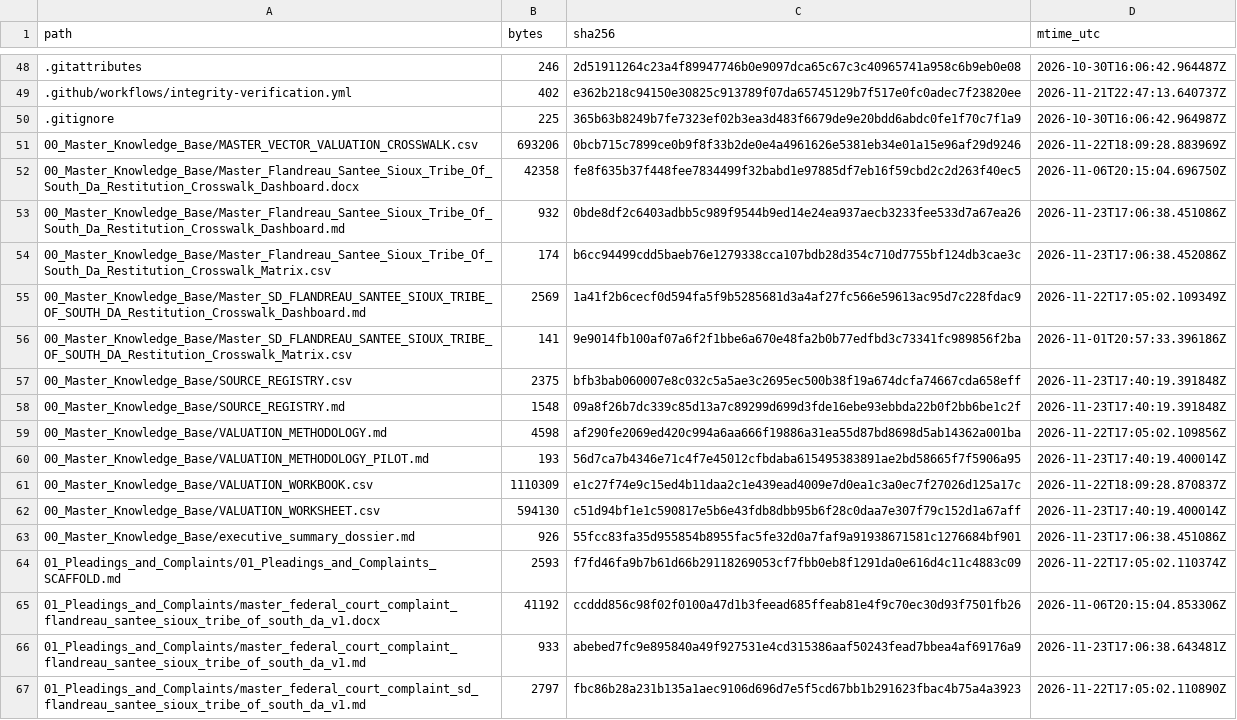
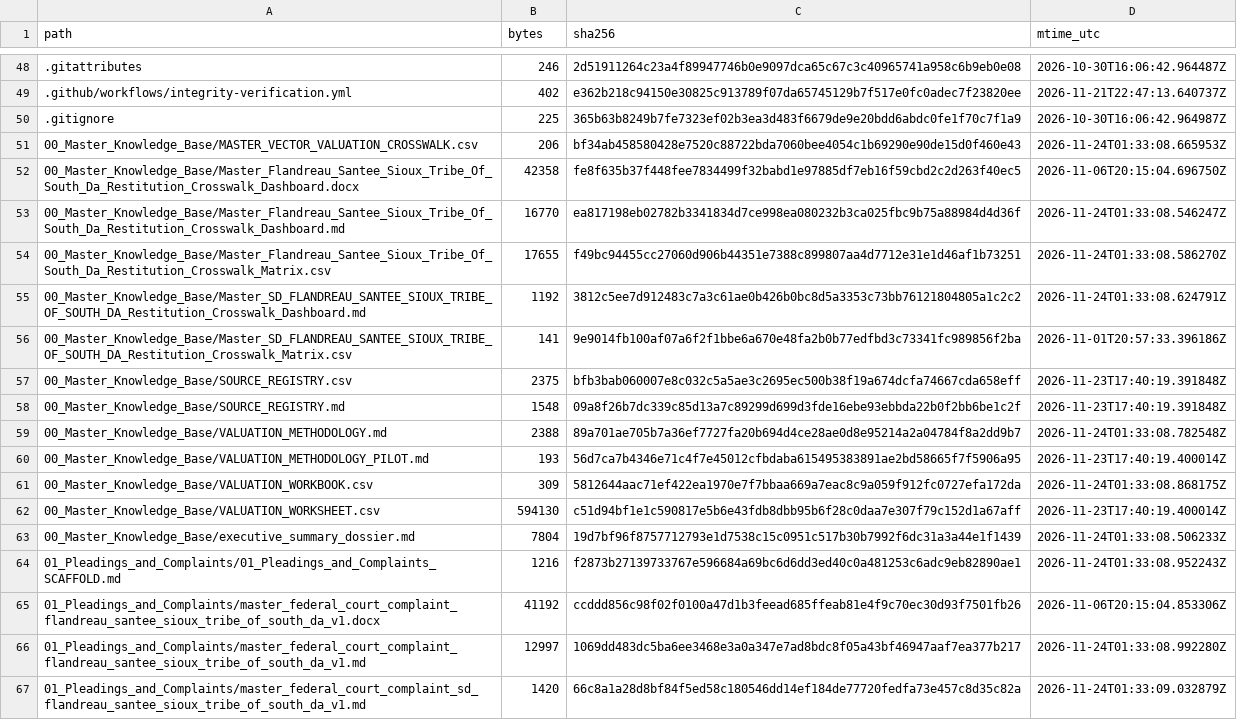
Before and after one commit to GlobalRestitutionAlliance/turtle-island-us-sd-flandreau-santee-sioux-tribe-of-south-da-master-litigation, a CSV file: 99_Archives_and_Manifests/MANIFEST_SHA256.csv, drawn as a sheet; only a part is shown, gaps mark what is left out; the diff covers the shown part only.

```diff
--- a/99_Archives_and_Manifests/MANIFEST_SHA256.csv
+++ b/99_Archives_and_Manifests/MANIFEST_SHA256.csv
@@ -50,7 +50,7 @@ path,bytes,sha256,mtime_utc
 .gitignore,225,365b63b8249b7fe7323ef02b3ea3d483f6679de9e20bdd6abdc0fe1f70c7f1a9,2026-10-30T16:06:42.964987Z
-00_Master_Knowledge_Base/MASTER_VECTOR_VALUATION_CROSSWALK.csv,693206,0bcb715c7899ce0b9f8f33b2de0e4a4961626e5381eb34e01a15e96af29d9246,2026-11-22T18:09:28.883969Z
+00_Master_Knowledge_Base/MASTER_VECTOR_VALUATION_CROSSWALK.csv,206,bf34ab458580428e7520c88722bda7060bee4054c1b69290e90de15d0f460e43,2026-11-24T01:33:08.665953Z
 00_Master_Knowledge_Base/Master_Flandreau_Santee_Sioux_Tribe_Of_South_Da_Restitution_Crosswalk_Dashboard.docx,42358,fe8f635b37f448fee7834499f32babd1e97885df7eb16f59cbd2c2d263f40ec5,2026-11-06T20:15:04.696750Z
-00_Master_Knowledge_Base/Master_Flandreau_Santee_Sioux_Tribe_Of_South_Da_Restitution_Crosswalk_Dashboard.md,932,0bde8df2c6403adbb5c989f9544b9ed14e24ea937aecb3233fee533d7a67ea26,2026-11-23T17:06:38.451086Z
-00_Master_Knowledge_Base/Master_Flandreau_Santee_Sioux_Tribe_Of_South_Da_Restitution_Crosswalk_Matrix.csv,174,b6cc94499cdd5baeb76e1279338cca107bdb28d354c710d7755bf124db3cae3c,2026-11-23T17:06:38.452086Z
-00_Master_Knowledge_Base/Master_SD_FLANDREAU_SANTEE_SIOUX_TRIBE_OF_SOUTH_DA_Restitution_Crosswalk_Dashboard.md,2569,1a41f2b6cecf0d594fa5f9b5285681d3a4af27fc566e59613ac95d7c228fdac9,2026-11-22T17:05:02.109349Z
+00_Master_Knowledge_Base/Master_Flandreau_Santee_Sioux_Tribe_Of_South_Da_Restitution_Crosswalk_Dashboard.md,16770,ea817198eb02782b3341834d7ce998ea080232b3ca025fbc9b75a88984d4d36f,2026-11-24T01:33:08.546247Z
+00_Master_Knowledge_Base/Master_Flandreau_Santee_Sioux_Tribe_Of_South_Da_Restitution_Crosswalk_Matrix.csv,17655,f49bc94455cc27060d906b44351e7388c899807aa4d7712e31e1d46af1b73251,2026-11-24T01:33:08.586270Z
+00_Master_Knowledge_Base/Master_SD_FLANDREAU_SANTEE_SIOUX_TRIBE_OF_SOUTH_DA_Restitution_Crosswalk_Dashboard.md,1192,3812c5ee7d912483c7a3c61ae0b426b0bc8d5a3353c73bb76121804805a1c2c2,2026-11-24T01:33:08.624791Z
 00_Master_Knowledge_Base/Master_SD_FLANDREAU_SANTEE_SIOUX_TRIBE_OF_SOUTH_DA_Restitution_Crosswalk_Matrix.csv,141,9e9014fb100af07a6f2f1bbe6a670e48fa2b0b77edfbd3c73341fc989856f2ba,2026-11-01T20:57:33.396186Z
@@ -58,10 +58,10 @@ path,bytes,sha256,mtime_utc
 00_Master_Knowledge_Base/SOURCE_REGISTRY.md,1548,09a8f26b7dc339c85d13a7c89299d699d3fde16ebe93ebbda22b0f2bb6be1c2f,2026-11-23T17:40:19.391848Z
-00_Master_Knowledge_Base/VALUATION_METHODOLOGY.md,4598,af290fe2069ed420c994a6aa666f19886a31ea55d87bd8698d5ab14362a001ba,2026-11-22T17:05:02.109856Z
+00_Master_Knowledge_Base/VALUATION_METHODOLOGY.md,2388,89a701ae705b7a36ef7727fa20b694d4ce28ae0d8e95214a2a04784f8a2dd9b7,2026-11-24T01:33:08.782548Z
 00_Master_Knowledge_Base/VALUATION_METHODOLOGY_PILOT.md,193,56d7ca7b4346e71c4f7e45012cfbdaba615495383891ae2bd58665f7f5906a95,2026-11-23T17:40:19.400014Z
-00_Master_Knowledge_Base/VALUATION_WORKBOOK.csv,1110309,e1c27f74e9c15ed4b11daa2c1e439ead4009e7d0ea1c3a0ec7f27026d125a17c,2026-11-22T18:09:28.870837Z
+00_Master_Knowledge_Base/VALUATION_WORKBOOK.csv,309,5812644aac71ef422ea1970e7f7bbaa669a7eac8c9a059f912fc0727efa172da,2026-11-24T01:33:08.868175Z
 00_Master_Knowledge_Base/VALUATION_WORKSHEET.csv,594130,c51d94bf1e1c590817e5b6e43fdb8dbb95b6f28c0daa7e307f79c152d1a67aff,2026-11-23T17:40:19.400014Z
-00_Master_Knowledge_Base/executive_summary_dossier.md,926,55fcc83fa35d955854b8955fac5fe32d0a7faf9a91938671581c1276684bf901,2026-11-23T17:06:38.451086Z
-01_Pleadings_and_Complaints/01_Pleadings_and_Complaints_SCAFFOLD.md,2593,f7fd46fa9b7b61d66b29118269053cf7fbb0eb8f1291da0e616d4c11c4883c09,2026-11-22T17:05:02.110374Z
+00_Master_Knowledge_Base/executive_summary_dossier.md,7804,19d7bf96f8757712793e1d7538c15c0951c517b30b7992f6dc31a3a44e1f1439,2026-11-24T01:33:08.506233Z
+01_Pleadings_and_Complaints/01_Pleadings_and_Complaints_SCAFFOLD.md,1216,f2873b27139733767e596684a69bc6d6dd3ed40c0a481253c6adc9eb82890ae1,2026-11-24T01:33:08.952243Z
 01_Pleadings_and_Complaints/master_federal_court_complaint_flandreau_santee_sioux_tribe_of_south_da_v1.docx,41192,ccddd856c98f02f0100a47d1b3feead685ffeab81e4f9c70ec30d93f7501fb26,2026-11-06T20:15:04.853306Z
-01_Pleadings_and_Complaints/master_federal_court_complaint_flandreau_santee_sioux_tribe_of_south_da_v1.md,933,abebed7fc9e895840a49f927531e4cd315386aaf50243fead7bbea4af69176a9,2026-11-23T17:06:38.643481Z
-01_Pleadings_and_Complaints/master_federal_court_complaint_sd_flandreau_santee_sioux_tribe_of_south_da_v1.md,2797,fbc86b28a231b135a1aec9106d696d7e5f5cd67bb1b291623fbac4b75a4a3923,2026-11-22T17:05:02.110890Z
+01_Pleadings_and_Complaints/master_federal_court_complaint_flandreau_santee_sioux_tribe_of_south_da_v1.md,12997,1069dd483dc5ba6ee3468e3a0a347e7ad8bdc8f05a43bf46947aaf7ea377b217,2026-11-24T01:33:08.992280Z
+01_Pleadings_and_Complaints/master_federal_court_complaint_sd_flandreau_santee_sioux_tribe_of_south_da_v1.md,1420,66c8a1a28d8bf84f5ed58c180546dd14ef184de77720fedfa73e457c8d35c82a,2026-11-24T01:33:09.032879Z
```
Also changed, not shown: 80 edited cells elsewhere in this file, 37 other files.
